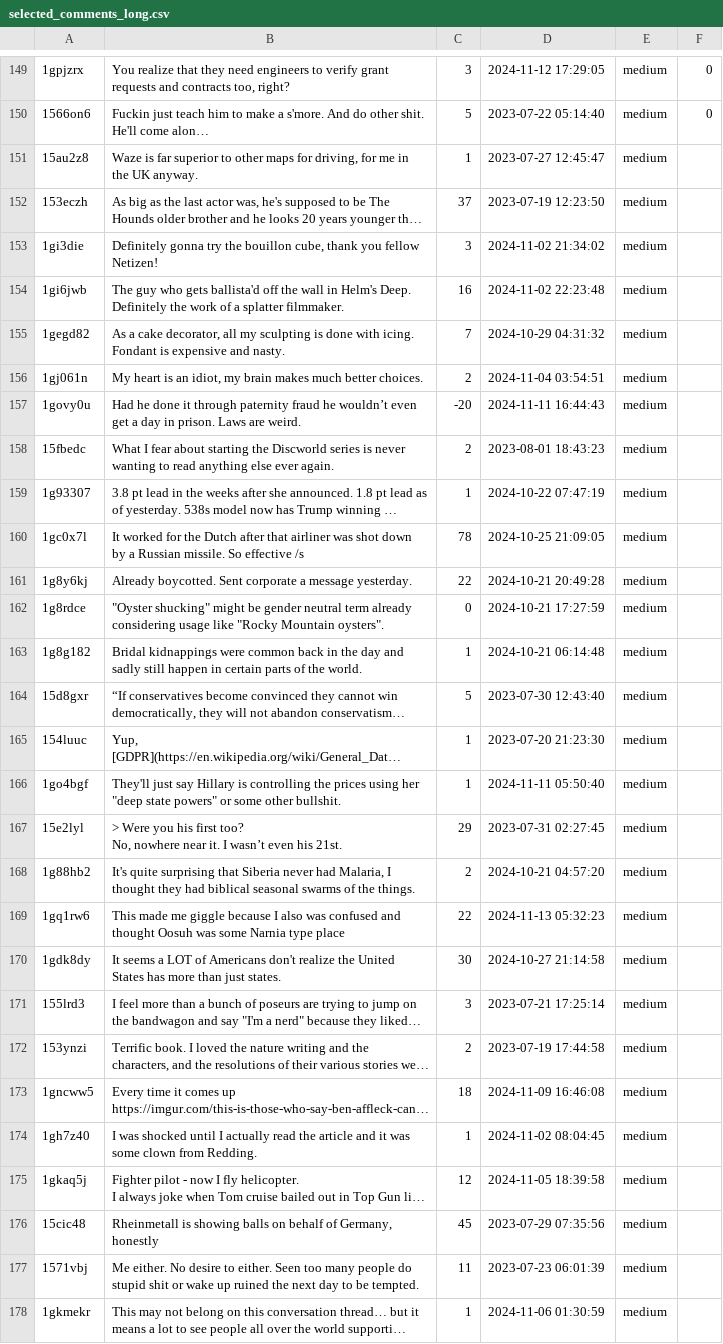
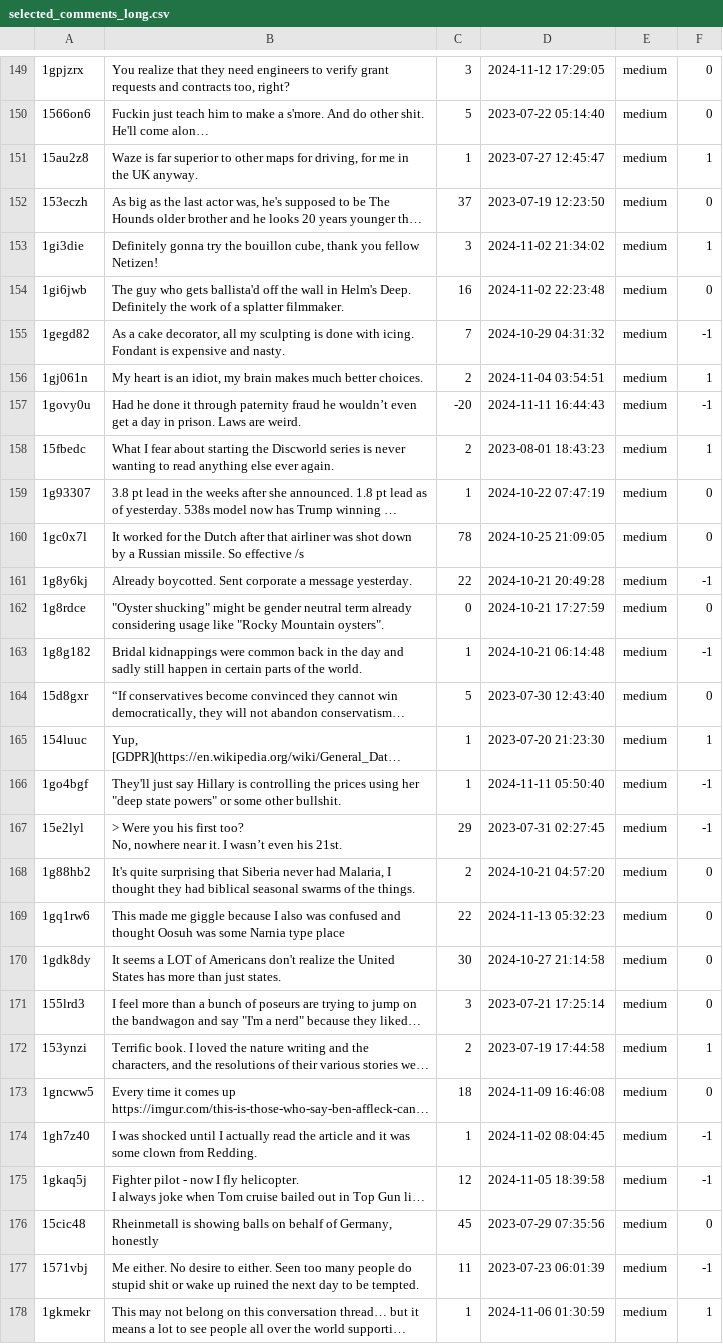
Before and after one commit to ThrishaKopula/STA221_Project, a CSV file: data/selected_comments_long.csv, drawn as a sheet; only a part is shown, gaps mark what is left out; long unchanged cells end in …; the diff covers the shown part only; the diff names each change by its address in the sheet, - before the commit and + after, or states it on an @@ line.

Commit message:
Update selected_comments_long.csv

```diff
--- a/data/selected_comments_long.csv
+++ b/data/selected_comments_long.csv
-F151: (empty)
+F151: 1
-F152: (empty)
+F152: 0
-F153: (empty)
+F153: 1
-F154: (empty)
+F154: 0
-F155: (empty)
+F155: -1
-F156: (empty)
+F156: 1
-F157: (empty)
+F157: -1
-F158: (empty)
+F158: 1
-F159:F160: (empty)
+F159:F160: 0
-F161: (empty)
+F161: -1
-F162: (empty)
+F162: 0
-F163: (empty)
+F163: -1
-F164: (empty)
+F164: 0
-F165: (empty)
+F165: 1
-F166:F167: (empty)
+F166:F167: -1
-F168:F171: (empty)
+F168:F171: 0
-F172: (empty)
+F172: 1
-F173: (empty)
+F173: 0
-F174:F175: (empty)
+F174:F175: -1
-F176: (empty)
+F176: 0
-F177: (empty)
+F177: -1
-F178: (empty)
+F178: 1
```
Also changed, not shown: 24 edited cells elsewhere in this file.
